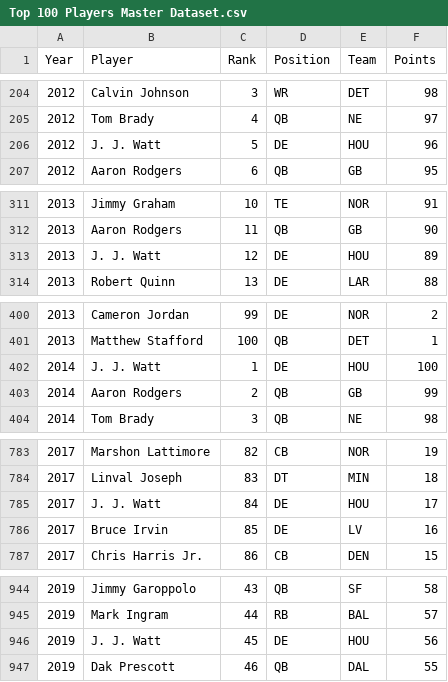
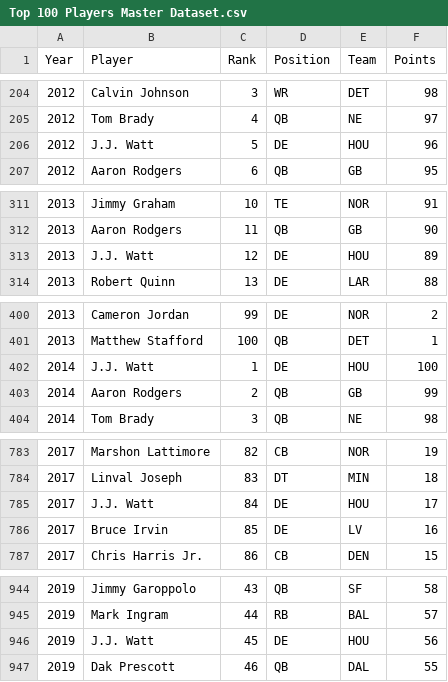
Before and after one commit to juwon0502/NFL-Top-100, a CSV file: Data/Top 100 Players Master Dataset.csv, drawn as a sheet; only a part is shown, gaps mark what is left out.

Commit message:
Add files via upload

```diff
--- a/Data/Top 100 Players Master Dataset.csv
+++ b/Data/Top 100 Players Master Dataset.csv
@@ -205,3 +205,3 @@ Year,Player,Rank,Position,Team,Points
 2012,Tom Brady,4,QB,NE,97
-2012,J. J. Watt,5,DE,HOU,96
+2012,J.J. Watt,5,DE,HOU,96
 2012,Aaron Rodgers,6,QB,GB,95
@@ -312,3 +312,3 @@ Year,Player,Rank,Position,Team,Points
 2013,Aaron Rodgers,11,QB,GB,90
-2013,J. J. Watt,12,DE,HOU,89
+2013,J.J. Watt,12,DE,HOU,89
 2013,Robert Quinn,13,DE,LAR,88
@@ -401,3 +401,3 @@ Year,Player,Rank,Position,Team,Points
 2013,Matthew Stafford,100,QB,DET,1
-2014,J. J. Watt,1,DE,HOU,100
+2014,J.J. Watt,1,DE,HOU,100
 2014,Aaron Rodgers,2,QB,GB,99
@@ -784,3 +784,3 @@ Year,Player,Rank,Position,Team,Points
 2017,Linval Joseph,83,DT,MIN,18
-2017,J. J. Watt,84,DE,HOU,17
+2017,J.J. Watt,84,DE,HOU,17
 2017,Bruce Irvin,85,DE,LV,16
@@ -945,3 +945,3 @@ Year,Player,Rank,Position,Team,Points
 2019,Mark Ingram,44,RB,BAL,57
-2019,J. J. Watt,45,DE,HOU,56
+2019,J.J. Watt,45,DE,HOU,56
 2019,Dak Prescott,46,QB,DAL,55
```
